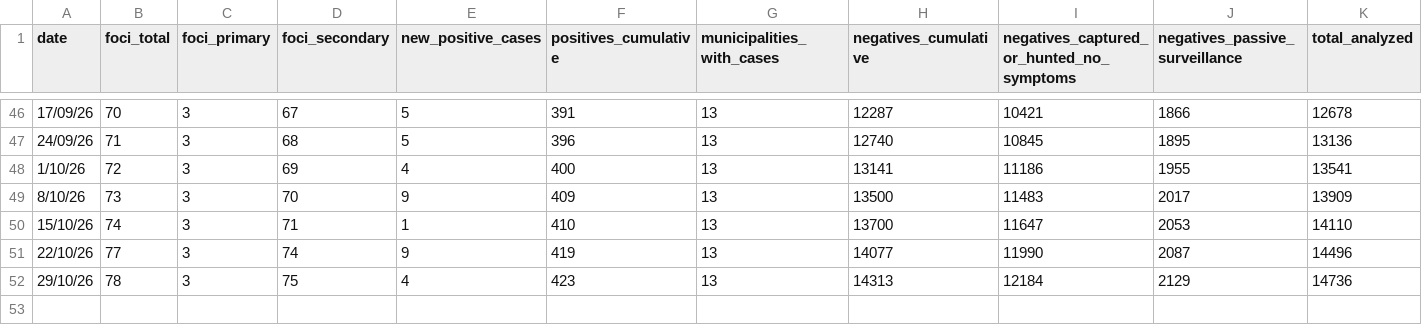
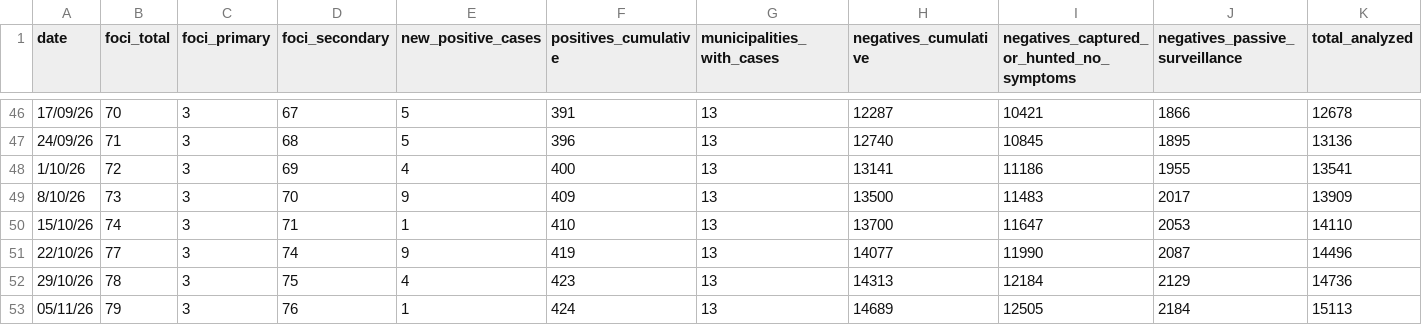
Before and after one commit to sorregoxyz/wild-boars-collserola, a CSV file: ppa_catalunya_informes.csv, drawn as a sheet; only a part is shown, gaps mark what is left out; rows hold the shown columns only; the diff names each change by its address in the sheet, - before the commit and + after, or states it on an @@ line.

```diff
--- a/ppa_catalunya_informes.csv
+++ b/ppa_catalunya_informes.csv
+row 53: 05/11/26 | 79 | 3 | 76 | 1 | 424 | 13 | 14689 | 12505 | 2184 | 15113
```
Also changed, not shown: 3 other files.
